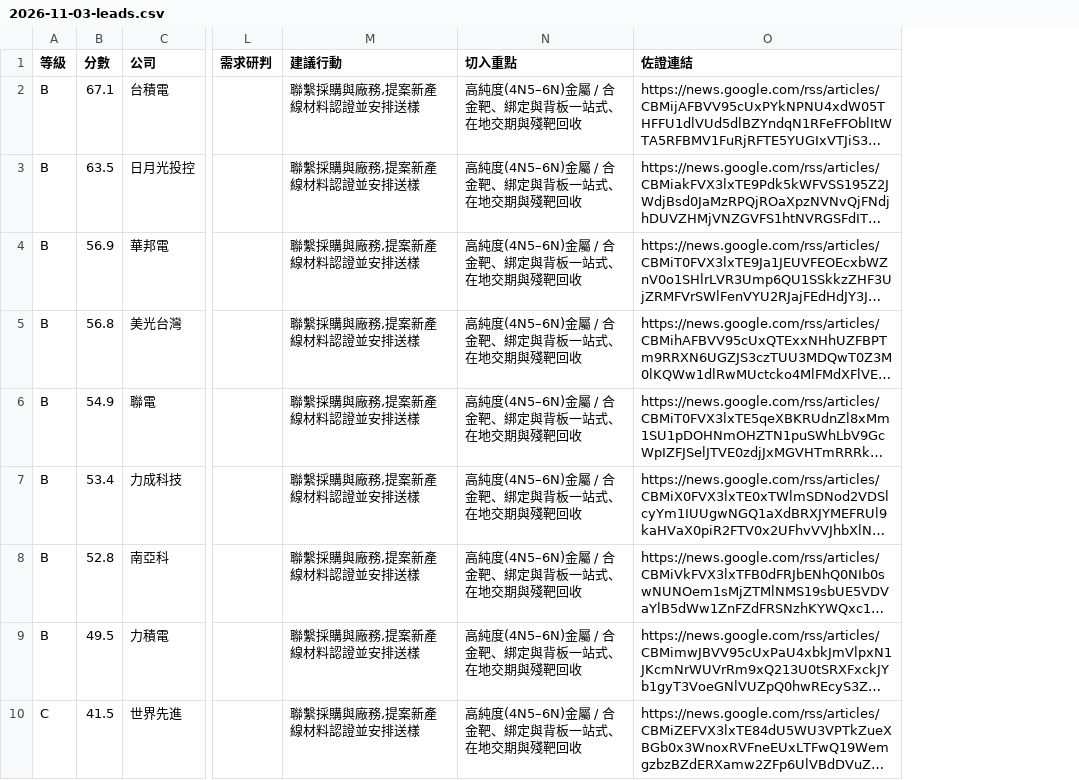
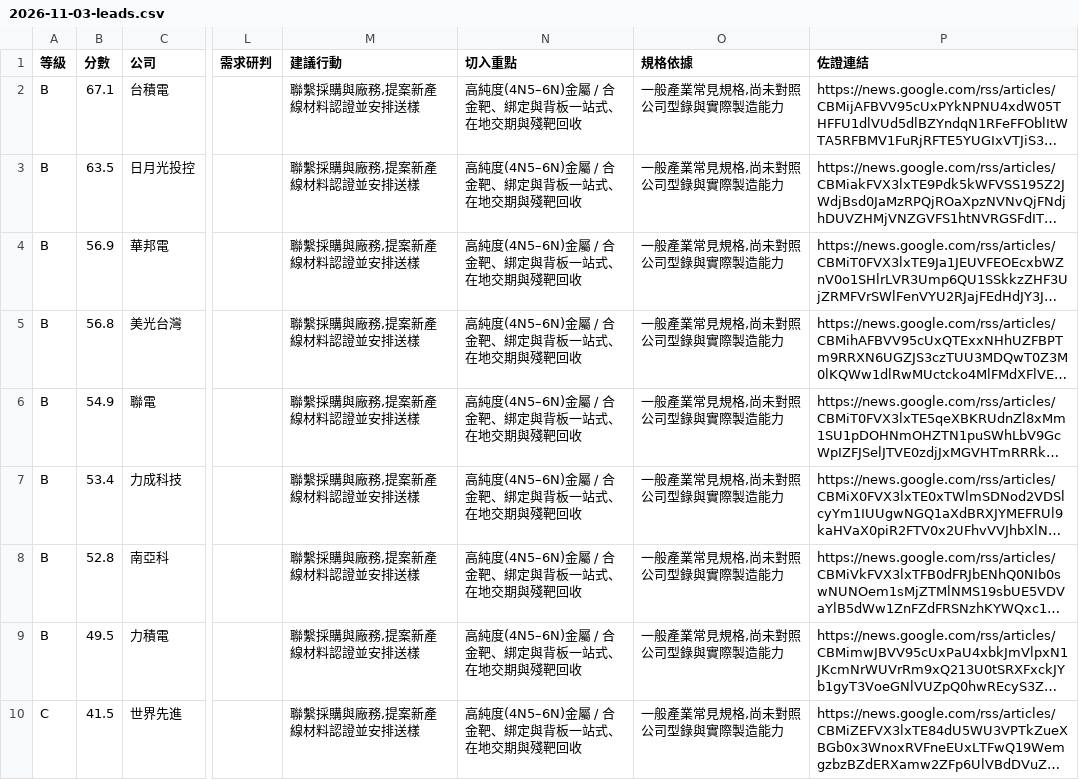
Before and after one commit to frk618-ship-it/claude, a CSV file: reports/leads/segments/tw_semi_production/2026-11-03-leads.csv, drawn as a sheet; only a part is shown, gaps mark what is left out; long unchanged cells end in …; the diff names each change by its address in the sheet, - before the commit and + after, or states it on an @@ line.

```diff
--- a/reports/leads/segments/tw_semi_production/2026-11-03-leads.csv
+++ b/reports/leads/segments/tw_semi_production/2026-11-03-leads.csv
+column O (規格依據), rows 2-10: all 一般產業常見規格,尚未對照公司型錄與實際製造能力
```
Also changed, not shown: reports/leads/segments/tw_semi_equipment/2026-11-03-accounts.csv, reports/leads/segments/tw_semi_equipment/2026-11-03-leads.csv, 11 other files.
